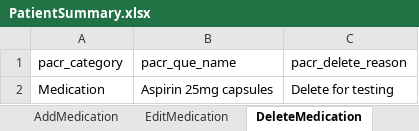
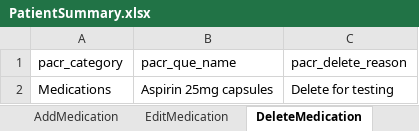
Before and after one commit to manojvyavahare27/Cellma4_Automation, an Excel workbook: ExcelFiles/PatientSummary.xlsx, sheet DeleteMedication, drawn as a sheet; values as stored, in another font and other column widths than the file's, no borders; the diff names each change by its address in the sheet, - before the commit and + after, or states it on an @@ line.

```diff
--- a/ExcelFiles/PatientSummary.xlsx (sheet DeleteMedication)
+++ b/ExcelFiles/PatientSummary.xlsx (sheet DeleteMedication)
-A2 (pacr_category): Medication
+A2 (pacr_category): Medications
```
Also changed, not shown: sheet DeleteExamination, sheet EditExamination, sheet AddExamination, sheet EditMedication, sheet AddMedication.
